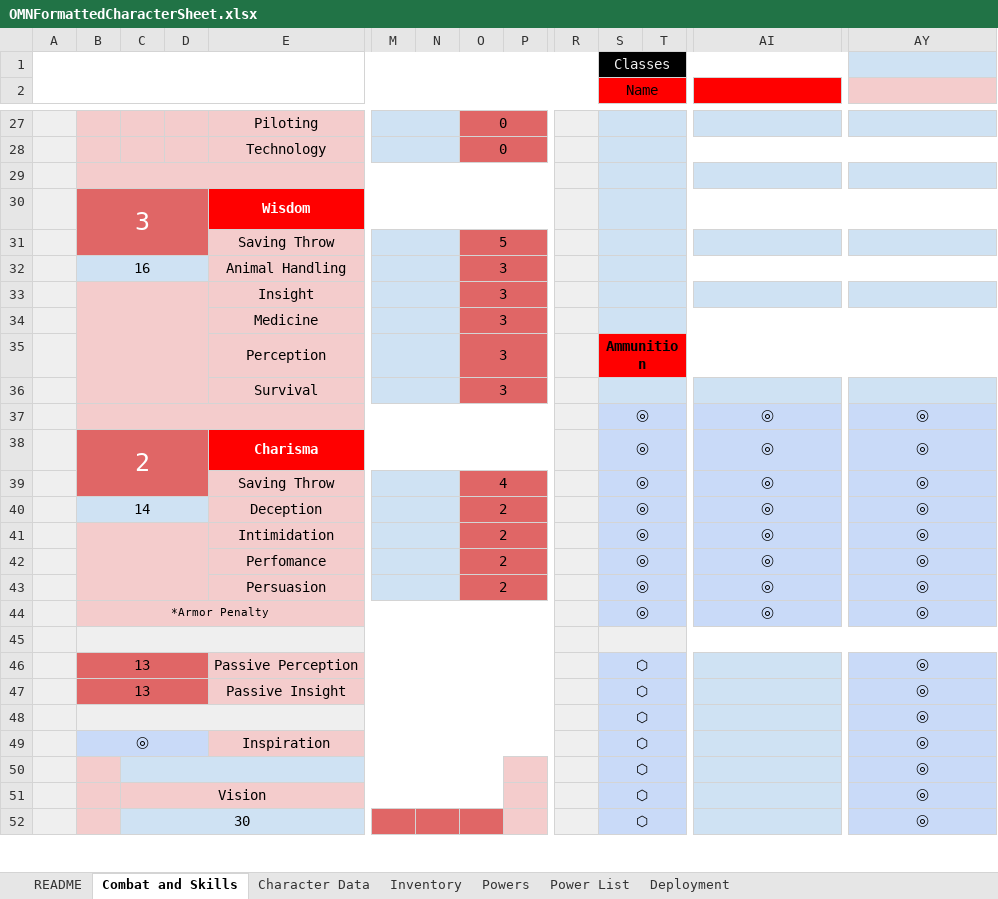
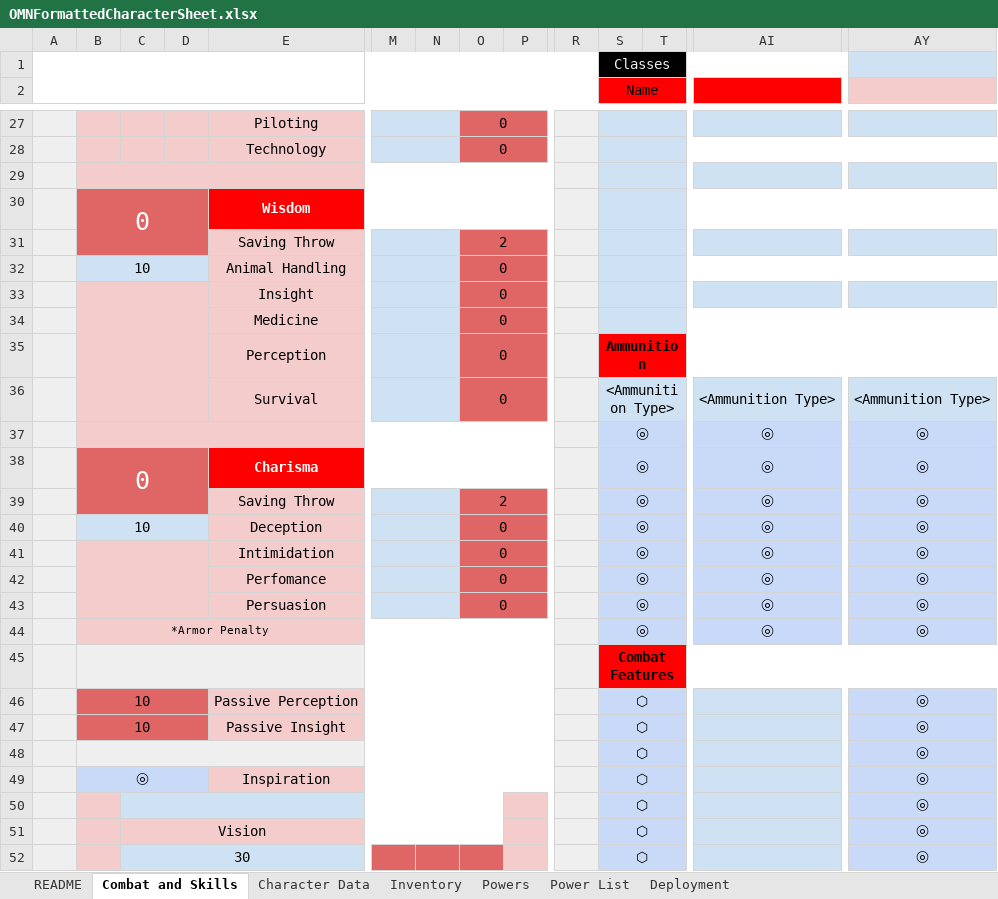
Before and after one commit to LegateBlake/SW5E-Converter, an Excel workbook: OMNFormattedCharacterSheet.xlsx, sheet Combat and Skills, drawn as a sheet; only a part is shown, gaps mark what is left out; values as stored, in another font and other column widths than the file's, no borders; charts and pictures not drawn; removed rows and columns are numbered as before the commit, all else as after; rows hold the shown columns only; the diff covers the shown part only; the diff names each change by its address in the sheet, - before the commit and + after, or states it on an @@ line.

```diff
--- a/OMNFormattedCharacterSheet.xlsx (sheet Combat and Skills)
+++ b/OMNFormattedCharacterSheet.xlsx (sheet Combat and Skills)
-B30: 3
+B30: 0
-O31: 5
+O31: 2
-row 32:  | 16 |  |  | Animal Handling |  |  | 3
-row 33:  |  |  |  | Insight |  |  | 3
-row 34:  |  |  |  | Medicine |  |  | 3
+row 32:  | 10 |  |  | Animal Handling |  |  | 0
+row 33:  |  |  |  | Insight |  |  | 0
+row 34:  |  |  |  | Medicine |  |  | 0
-O35: 3
+O35: 0
-row 36:  |  |  |  | Survival |  |  | 3
+row 36:  |  |  |  | Survival |  |  | 0 |  |  | <Ammunition Type> |  | <Ammunition Type> | <Ammunition Type>
-B38: 2
+B38: 0
-O39: 4
+O39: 2
-B40: 14
+B40: 10
-O40:O43: 2
+O40:O43: 0
-S45 (Name): (empty)
+S45 (Name): Combat Features
-S45 fill: #EFEFEF
+S45 fill: #FF0000
-B46:B47: 13
+B46:B47: 10
```
Also changed, not shown: 3 added rows, 3 removed rows, 20 edited cells and cell formats elsewhere in this sheet, sheet Powers, sheet Inventory, sheet Character Data, formulas that keep their value, charts or pictures.
